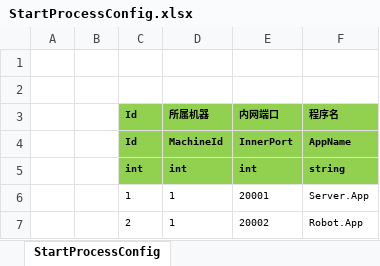
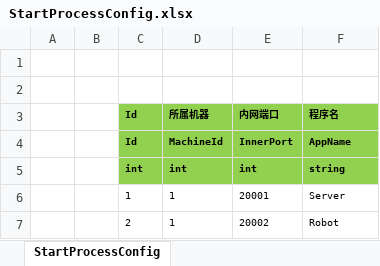
Before and after one commit to qingzhi-sagi/ET, an Excel workbook: Excel/StartProcessConfig.xlsx, sheet StartProcessConfig, drawn as a sheet; values as stored, in another font and other column widths than the file's, no borders; the diff names each change by its address in the sheet, - before the commit and + after, or states it on an @@ line.

```diff
--- a/Excel/StartProcessConfig.xlsx (sheet StartProcessConfig)
+++ b/Excel/StartProcessConfig.xlsx (sheet StartProcessConfig)
-F6 (程序名): Server.App
+F6 (程序名): Server
-F7 (程序名): Robot.App
+F7 (程序名): Robot
```
Also changed, not shown: Excel/StartMachineConfig.xlsx, 21 other files.
